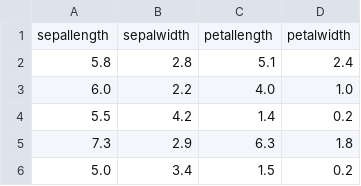
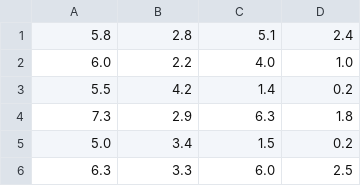
Before and after one commit to franciscoffavaro/knn-js, a CSV file: files/teste.csv, drawn as a sheet; only a part is shown; the shorter side is filled out with more unchanged rows; the diff names each change by its address in the sheet, - before the commit and + after, or states it on an @@ line.

```diff
--- a/files/teste.csv
+++ b/files/teste.csv
-row 1: sepallength | sepalwidth | petallength | petalwidth
```
Also changed, not shown: files/treinamento.csv, 2 other files.
